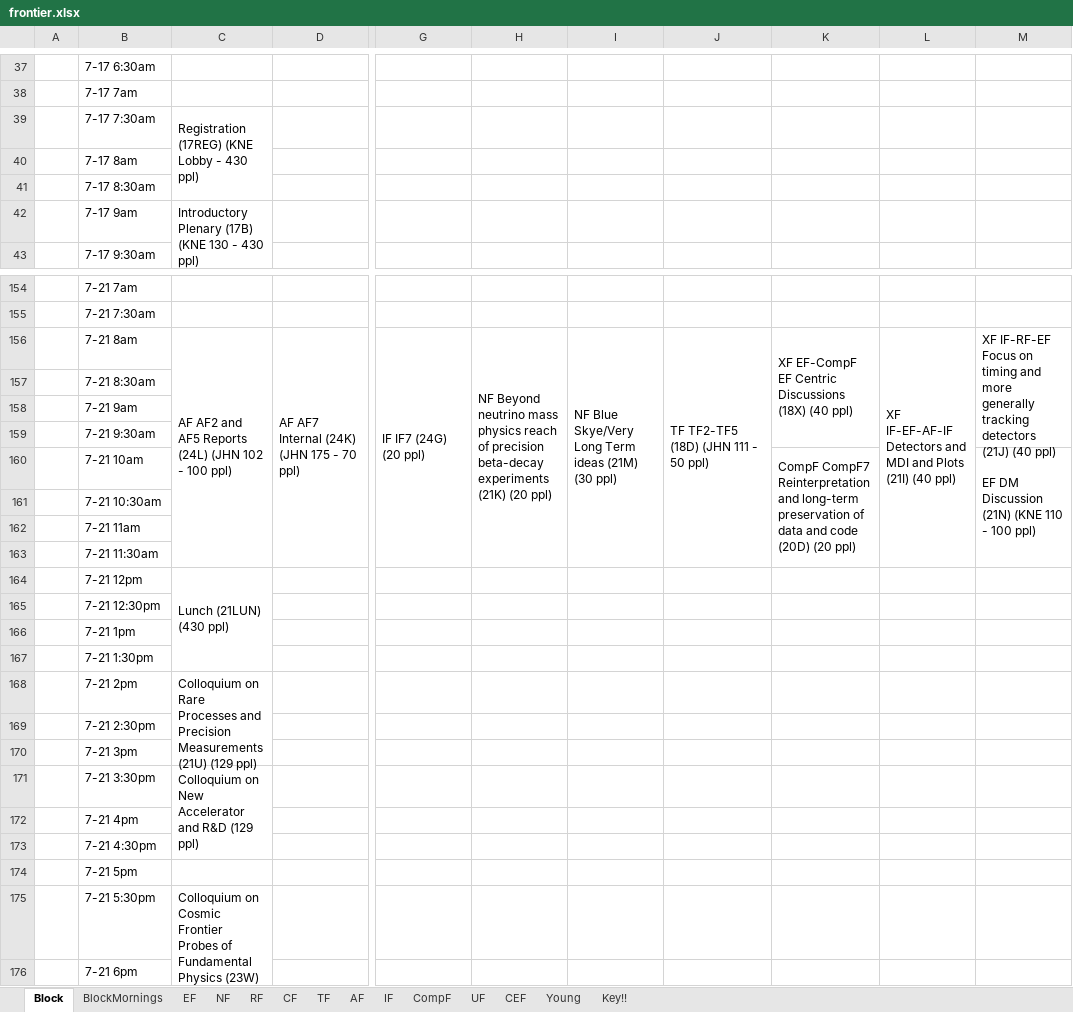
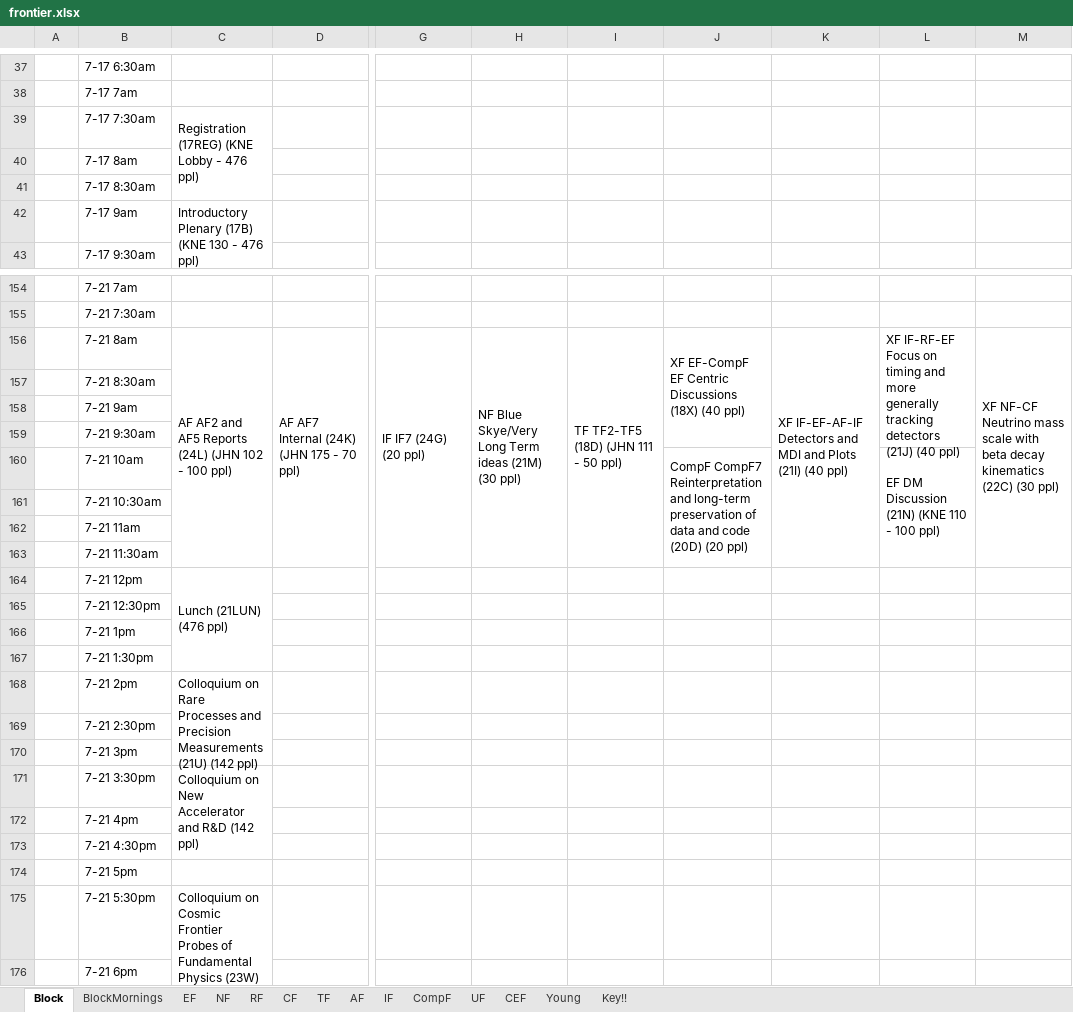
Before and after one commit to gordonwatts/seattlesnowmass2021.github.io, an Excel workbook: assets/schedule/frontier.xlsx, sheet Block, drawn as a sheet; only a part is shown, gaps mark what is left out; values as stored, in another font and other column widths than the file's, no cell formats; table styles not drawn; the diff covers the shown part only; the diff names each change by its address in the sheet, - before the commit and + after, or states it on an @@ line.

Commit message:
Update schedule (minor changes)

```diff
--- a/assets/schedule/frontier.xlsx (sheet Block)
+++ b/assets/schedule/frontier.xlsx (sheet Block)
-C39: Registration (17REG) (KNE Lobby - 430 ppl)
+C39: Registration (17REG) (KNE Lobby - 476 ppl)
-C42: …130 - 430 ppl)
+C42: …130 - 476 ppl)
-H156: NF Beyond neutrino mass physics reach of precision beta-decay experiments (21K) (20 ppl)
+H156: NF Blue Skye/Very Long Term ideas (21M) (30 ppl)
-I156: NF Blue Skye/Very Long Term ideas (21M) (30 ppl)
+I156: TF TF2-TF5 (18D) (JHN 111 - 50 ppl)
-J156: TF TF2-TF5 (18D) (JHN 111 - 50 ppl)
+J156: XF EF-CompF EF Centric Discussions (18X) (40 ppl)
-J156:J163 merged
+J156:J159 merged
-K156: XF EF-CompF EF Centric Discussions (18X) (40 ppl)
+K156: XF IF-EF-AF-IF Detectors and MDI and Plots (21I) (40 ppl)
-K156:K159 merged
+K156:K163 merged
-L156: XF IF-EF-AF-IF Detectors and MDI and Plots (21I) (40 ppl)
+L156: XF IF-RF-EF Focus on timing and more generally tracking detectors (21J) (40 ppl)
-L156:L163 merged
+L156:L159 merged
-M156: XF IF-RF-EF Focus on timing and more generally tracking detectors (21J) (40 ppl)
+M156: XF NF-CF Neutrino mass scale with beta decay kinematics (22C) (30 ppl)
-M156:M159 merged
+M156:M163 merged
-J160: (empty)
+J160: CompF CompF7 Reinterpretation and long-term preservation of data and code (20D) (20 ppl)
+J160:J163 merged
-K160: CompF CompF7 Reinterpretation and long-term preservation of data and code (20D) (20 ppl)
+K160: (empty)
-K160:K163 merged
-L160: (empty)
+L160: EF DM Discussion (21N) (KNE 110 - 100 ppl)
+L160:L163 merged
-M160: EF DM Discussion (21N) (KNE 110 - 100 ppl)
+M160: (empty)
-M160:M163 merged
-C164: Lunch (21LUN) (430 ppl)
+C164: Lunch (21LUN) (476 ppl)
-C168: …Measurements (21U) (129 ppl)
+C168: …Measurements (21U) (142 ppl)
-C171: …and R&D (129 ppl)
+C171: …and R&D (142 ppl)
-C175: …130 - 172 ppl)
+C175: …130 - 190 ppl)
```
Also changed, not shown: 46 edited cells elsewhere in this sheet, sheet BlockMornings, sheet CF, sheet NF, cell formats, 1 other file.
